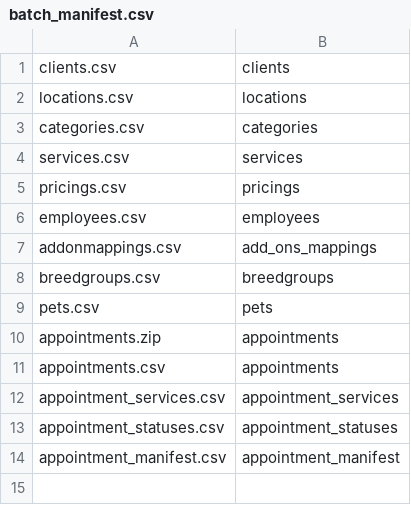
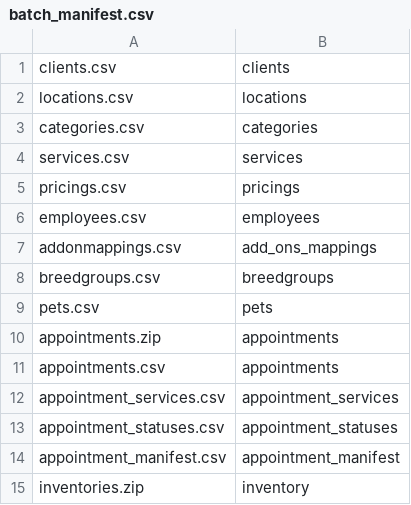
Before and after one commit to atayl16/data-wizard, a CSV file: app/assets/csvs/batch_manifest.csv, drawn as a sheet; the diff names each change by its address in the sheet, - before the commit and + after, or states it on an @@ line.

Commit message:
Added inventory model with products, skus and stocks. Added views and exports for inventory

```diff
--- a/app/assets/csvs/batch_manifest.csv
+++ b/app/assets/csvs/batch_manifest.csv
+row 15: inventories.zip | inventory
```
Also changed, not shown: app/assets/csvs/batch_manifest_simple_pet2.csv, app/assets/csvs/batch_manifest_simple_salon.csv, 38 other files.
